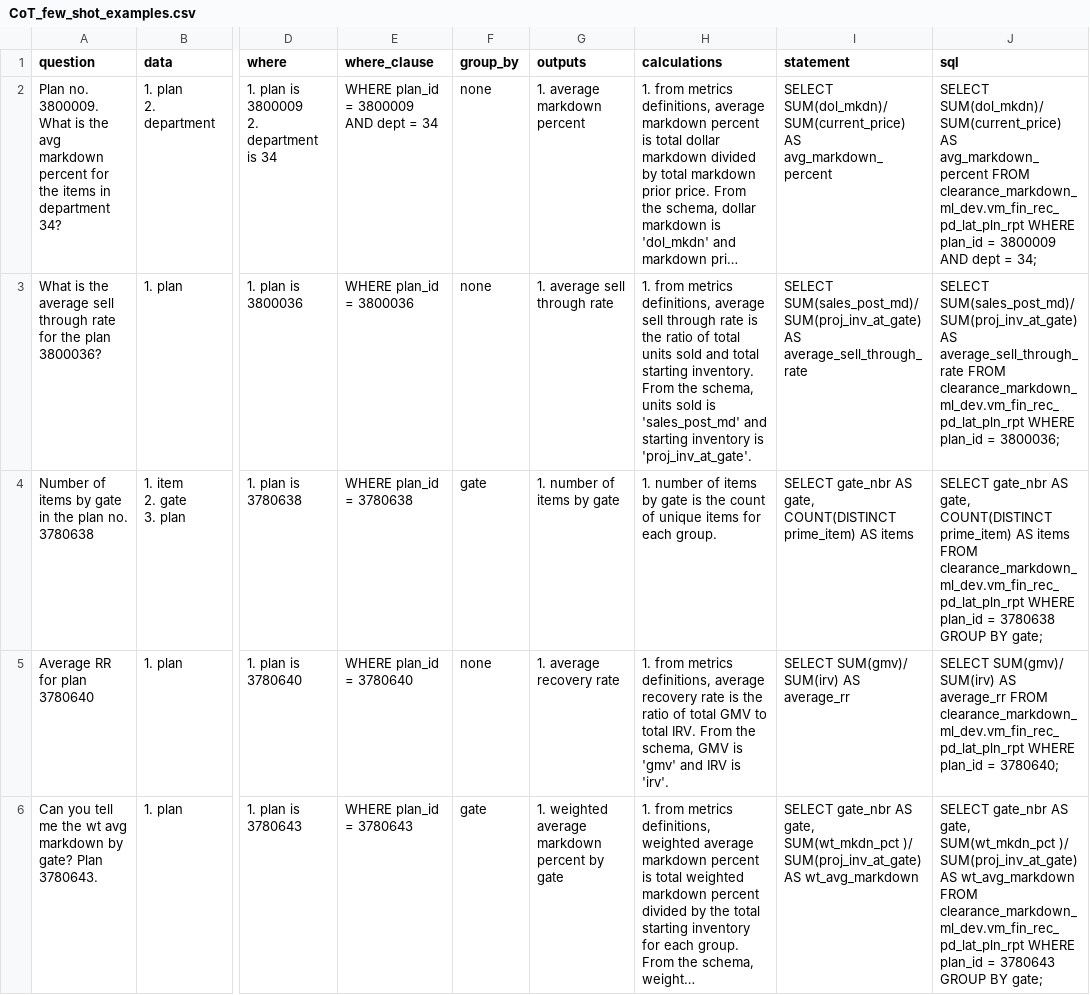
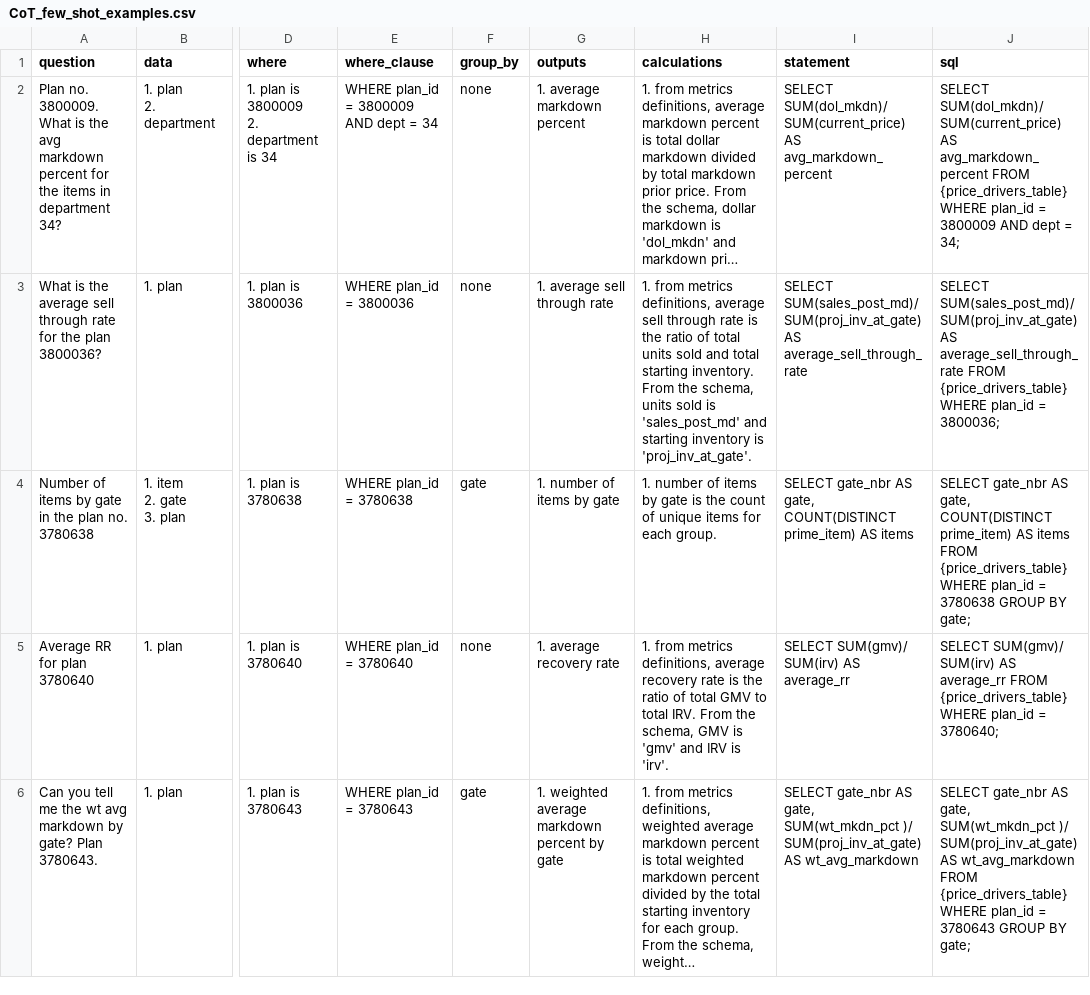
Before and after one commit to prakarsharma/ai-analyst, a CSV file: resources/CoT_few_shot_examples.csv, drawn as a sheet; only a part is shown, gaps mark what is left out; long unchanged cells end in …; the diff covers the shown part only; the diff names each change by its address in the sheet, - before the commit and + after, or states it on an @@ line.

Commit message:
created a new table, added a placeholder for table name and fixed typo

```diff
--- a/resources/CoT_few_shot_examples.csv
+++ b/resources/CoT_few_shot_examples.csv
-J2 (sql): …avg_markdown_percent FROM clearance_markdown_ml_dev.vm_fin_rec_pd_lat_pln_rpt WHERE plan_id…
+J2 (sql): …avg_markdown_percent FROM {price_drivers_table} WHERE plan_id…
-J3 (sql): …average_sell_through_rate FROM clearance_markdown_ml_dev.vm_fin_rec_pd_lat_pln_rpt WHERE plan_id…
+J3 (sql): …average_sell_through_rate FROM {price_drivers_table} WHERE plan_id…
-J4 (sql): …items FROM clearance_markdown_ml_dev.vm_fin_rec_pd_lat_pln_rpt WHERE plan_id…
+J4 (sql): …items FROM {price_drivers_table} WHERE plan_id…
-J5 (sql): …average_rr FROM clearance_markdown_ml_dev.vm_fin_rec_pd_lat_pln_rpt WHERE plan_id…
+J5 (sql): …average_rr FROM {price_drivers_table} WHERE plan_id…
-J6 (sql): …wt_avg_markdown FROM clearance_markdown_ml_dev.vm_fin_rec_pd_lat_pln_rpt WHERE plan_id…
+J6 (sql): …wt_avg_markdown FROM {price_drivers_table} WHERE plan_id…
```
Also changed, not shown: 12 edited cells elsewhere in this file, 2 other files.
